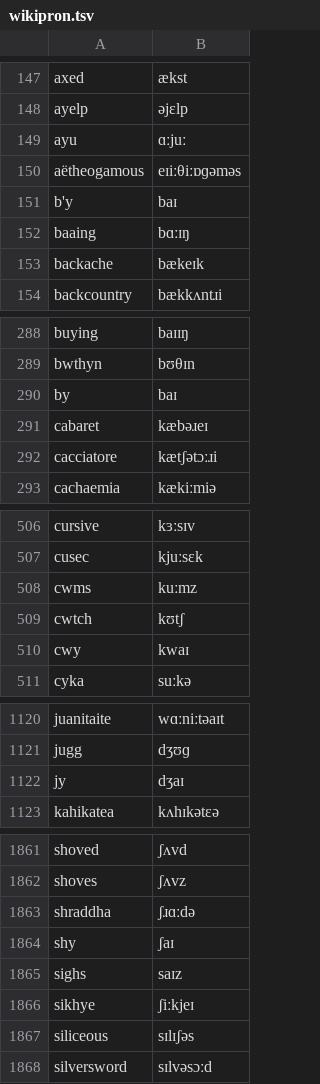
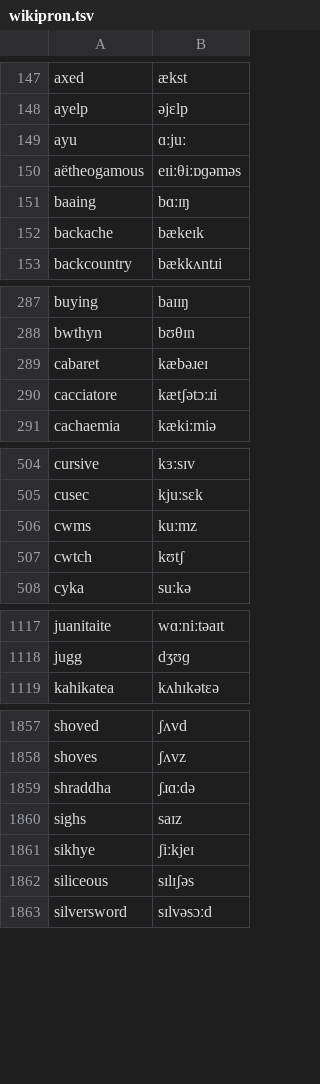
Before and after one commit to TigreGotico/o2i-lexicons, a TSV file: o2i_lexicons/data/patches/en-GB/wikipron.tsv, drawn as a sheet; only a part is shown, gaps mark what is left out; the diff covers the shown part only.

```diff
--- a/o2i_lexicons/data/patches/en-GB/wikipron.tsv
+++ b/o2i_lexicons/data/patches/en-GB/wikipron.tsv
@@ -150,3 +150,2 @@ ayu	ɑːjuː
 aëtheogamous	eɪiːθiːɒɡəməs
-b'y	baɪ
 baaing	bɑːɪŋ
@@ -289,3 +288,2 @@ buying	baɪɪŋ
 bwthyn	bʊθɪn
-by	baɪ
 cabaret	kæbəɹeɪ
@@ -509,3 +507,2 @@ cwms	kuːmz
 cwtch	kʊtʃ
-cwy	kwaɪ
 cyka	suːkə
@@ -1121,3 +1118,2 @@ juanitaite	wɑːniːtəaɪt
 jugg	dʒʊɡ
-jy	dʒaɪ
 kahikatea	kʌhɪkətɛə
@@ -1863,3 +1859,2 @@ shoves	ʃʌvz
 shraddha	ʃɹɑːdə
-shy	ʃaɪ
 sighs	saɪz
```
Also changed, not shown: 3 removed rows elsewhere in this file, o2i_lexicons/data/en-GB/wikipron.tsv, 3 other files.
